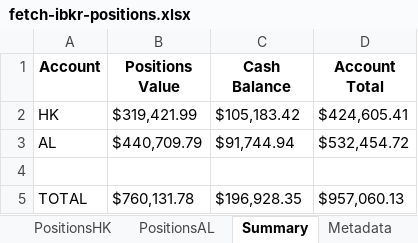
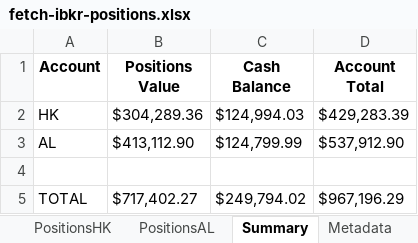
Before and after one commit to timelyrain/timeless-workspace, an Excel workbook: projects/fetch-ibkr-positions.xlsx, sheet Summary, drawn as a sheet; values as stored, in another font and other column widths than the file's, no borders; the diff names each change by its address in the sheet, - before the commit and + after, or states it on an @@ line.

Commit message:
chore: update IBKR positions spreadsheet with latest data

```diff
--- a/projects/fetch-ibkr-positions.xlsx (sheet Summary)
+++ b/projects/fetch-ibkr-positions.xlsx (sheet Summary)
-B2 (Positions Value): $319,421.99
+B2 (Positions Value): $304,289.36
-C2 (Cash Balance): $105,183.42
+C2 (Cash Balance): $124,994.03
-D2 (Account Total): $424,605.41
+D2 (Account Total): $429,283.39
-B3 (Positions Value): $440,709.79
+B3 (Positions Value): $413,112.90
-C3 (Cash Balance): $91,744.94
+C3 (Cash Balance): $124,799.99
-D3 (Account Total): $532,454.72
+D3 (Account Total): $537,912.90
-B5 (Positions Value): $760,131.78
+B5 (Positions Value): $717,402.27
-C5 (Cash Balance): $196,928.35
+C5 (Cash Balance): $249,794.02
-D5 (Account Total): $957,060.13
+D5 (Account Total): $967,196.29
```
Also changed, not shown: sheet PositionsHK, sheet PositionsAL, sheet Metadata.
